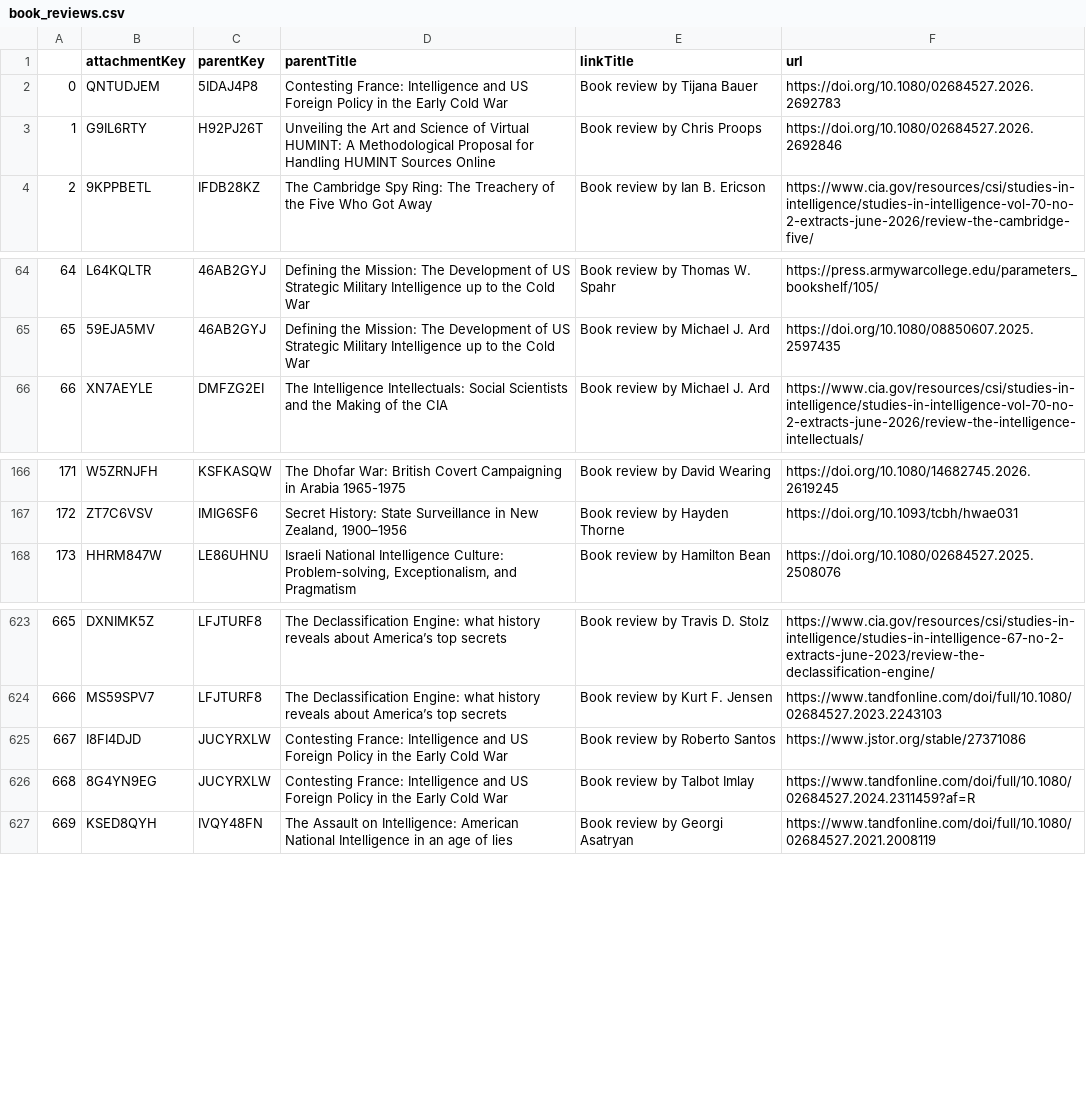
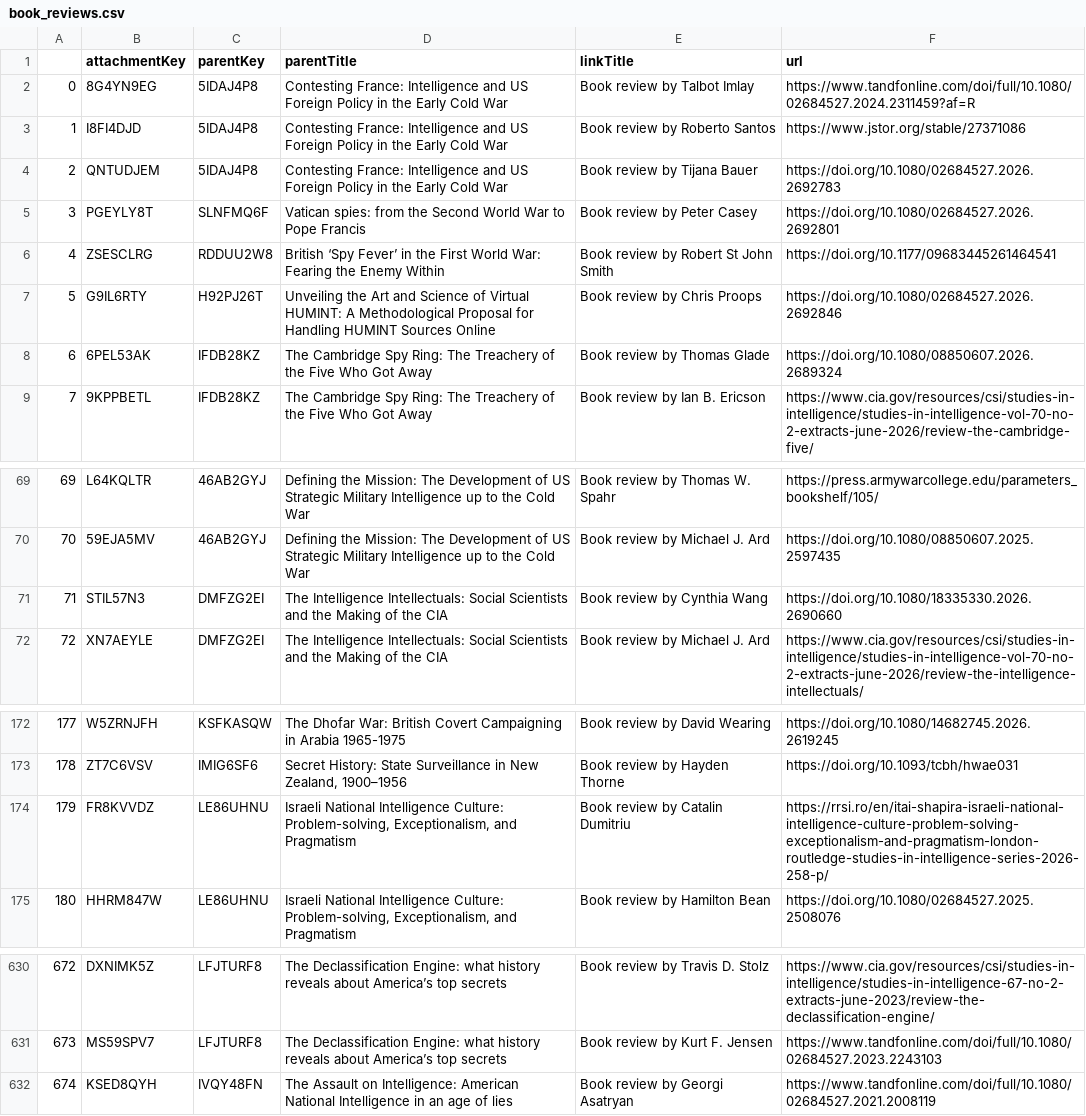
Before and after one commit to yusufaliozkan/clone-zotero-intelligence-bibliography, a CSV file: book_reviews.csv, drawn as a sheet; only a part is shown, gaps mark what is left out; removed rows and columns are numbered as before the commit, all else as after; the diff names each change by its address in the sheet, - before the commit and + after, or states it on an @@ line.

```diff
--- a/book_reviews.csv
+++ b/book_reviews.csv
+row 2: 0 | 8G4YN9EG | 5IDAJ4P8 | Contesting France: Intelligence and US Foreign Policy in the Early Cold War | Book review by Talbot Imlay | https://www.tandfonline.com/doi/full/10.1080/02684527.2024.2311459?af=R
+row 3: 1 | I8FI4DJD | 5IDAJ4P8 | Contesting France: Intelligence and US Foreign Policy in the Early Cold War | Book review by Roberto Santos | https://www.jstor.org/stable/27371086
@@ column A renumbered from row 4 down @@
+row 5: 3 | PGEYLY8T | SLNFMQ6F | Vatican spies: from the Second World War to Pope Francis | Book review by Peter Casey | https://doi.org/10.1080/02684527.2026.2692801
+row 6: 4 | ZSESCLRG | RDDUU2W8 | British ‘Spy Fever’ in the First World War: Fearing the Enemy Within | Book review by Robert St John Smith | https://doi.org/10.1177/09683445261464541
+row 8: 6 | 6PEL53AK | IFDB28KZ | The Cambridge Spy Ring: The Treachery of the Five Who Got Away | Book review by Thomas Glade | https://doi.org/10.1080/08850607.2026.2689324
+row 71: 71 | STIL57N3 | DMFZG2EI | The Intelligence Intellectuals: Social Scientists and the Making of the CIA | Book review by Cynthia Wang | https://doi.org/10.1080/18335330.2026.2690660
+row 174: 179 | FR8KVVDZ | LE86UHNU | Israeli National Intelligence Culture: Problem-solving, Exceptionalism, and Pragmatism | Book review by Catalin Dumitriu | https://rrsi.ro/en/itai-shapira-israeli-national-intelligence-culture-problem-solving-exceptionalism-and-pragmatism-london-routledge-studies-in-intelligence-series-2026-258-p/
-row 625: 667 | I8FI4DJD | JUCYRXLW | Contesting France: Intelligence and US Foreign Policy in the Early Cold War | Book review by Roberto Santos | https://www.jstor.org/stable/27371086
-row 626: 668 | 8G4YN9EG | JUCYRXLW | Contesting France: Intelligence and US Foreign Policy in the Early Cold War | Book review by Talbot Imlay | https://www.tandfonline.com/doi/full/10.1080/02684527.2024.2311459?af=R
```
